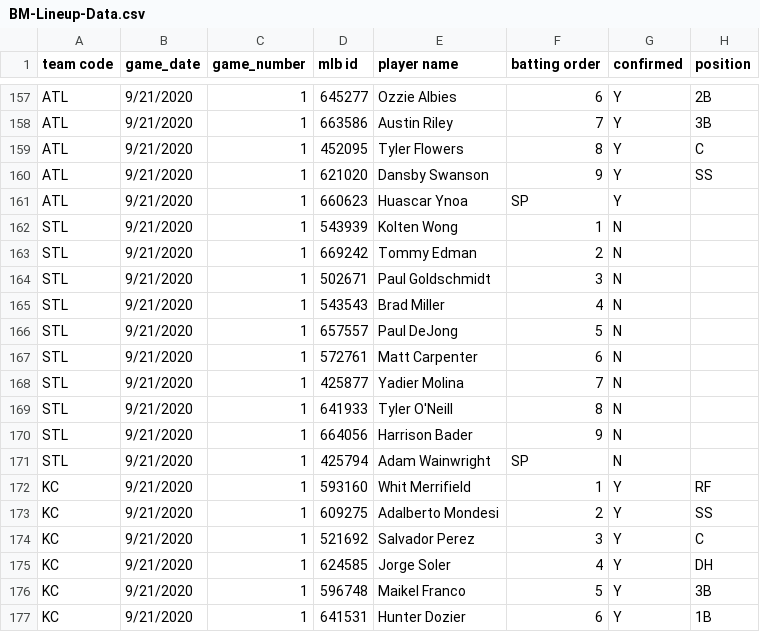
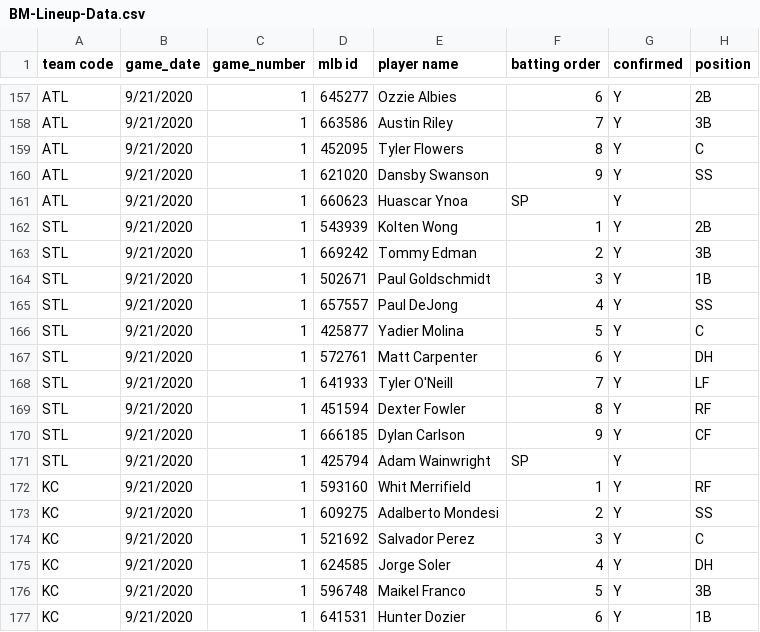
Before and after one commit to justinmof/MLBSheets-CSV-Files, a CSV file: BM-Lineup-Data.csv, drawn as a sheet; only a part is shown, gaps mark what is left out.

```diff
--- a/BM-Lineup-Data.csv
+++ b/BM-Lineup-Data.csv
@@ -161,12 +161,12 @@ ATL,9/21/2020,1,621020,Dansby Swanson,9,Y,SS
 ATL,9/21/2020,1,660623,Huascar Ynoa,SP,Y,
-STL,9/21/2020,1,543939,Kolten Wong,1,N,
-STL,9/21/2020,1,669242,Tommy Edman,2,N,
-STL,9/21/2020,1,502671,Paul Goldschmidt,3,N,
-STL,9/21/2020,1,543543,Brad Miller,4,N,
-STL,9/21/2020,1,657557,Paul DeJong,5,N,
-STL,9/21/2020,1,572761,Matt Carpenter,6,N,
-STL,9/21/2020,1,425877,Yadier Molina,7,N,
-STL,9/21/2020,1,641933,Tyler O'Neill,8,N,
-STL,9/21/2020,1,664056,Harrison Bader,9,N,
-STL,9/21/2020,1,425794,Adam Wainwright,SP,N,
+STL,9/21/2020,1,543939,Kolten Wong,1,Y,2B
+STL,9/21/2020,1,669242,Tommy Edman,2,Y,3B
+STL,9/21/2020,1,502671,Paul Goldschmidt,3,Y,1B
+STL,9/21/2020,1,657557,Paul DeJong,4,Y,SS
+STL,9/21/2020,1,425877,Yadier Molina,5,Y,C
+STL,9/21/2020,1,572761,Matt Carpenter,6,Y,DH
+STL,9/21/2020,1,641933,Tyler O'Neill,7,Y,LF
+STL,9/21/2020,1,451594,Dexter Fowler,8,Y,RF
+STL,9/21/2020,1,666185,Dylan Carlson,9,Y,CF
+STL,9/21/2020,1,425794,Adam Wainwright,SP,Y,
 KC,9/21/2020,1,593160,Whit Merrifield,1,Y,RF
```
Also changed, not shown: BM-Lineup-Data1.csv.
